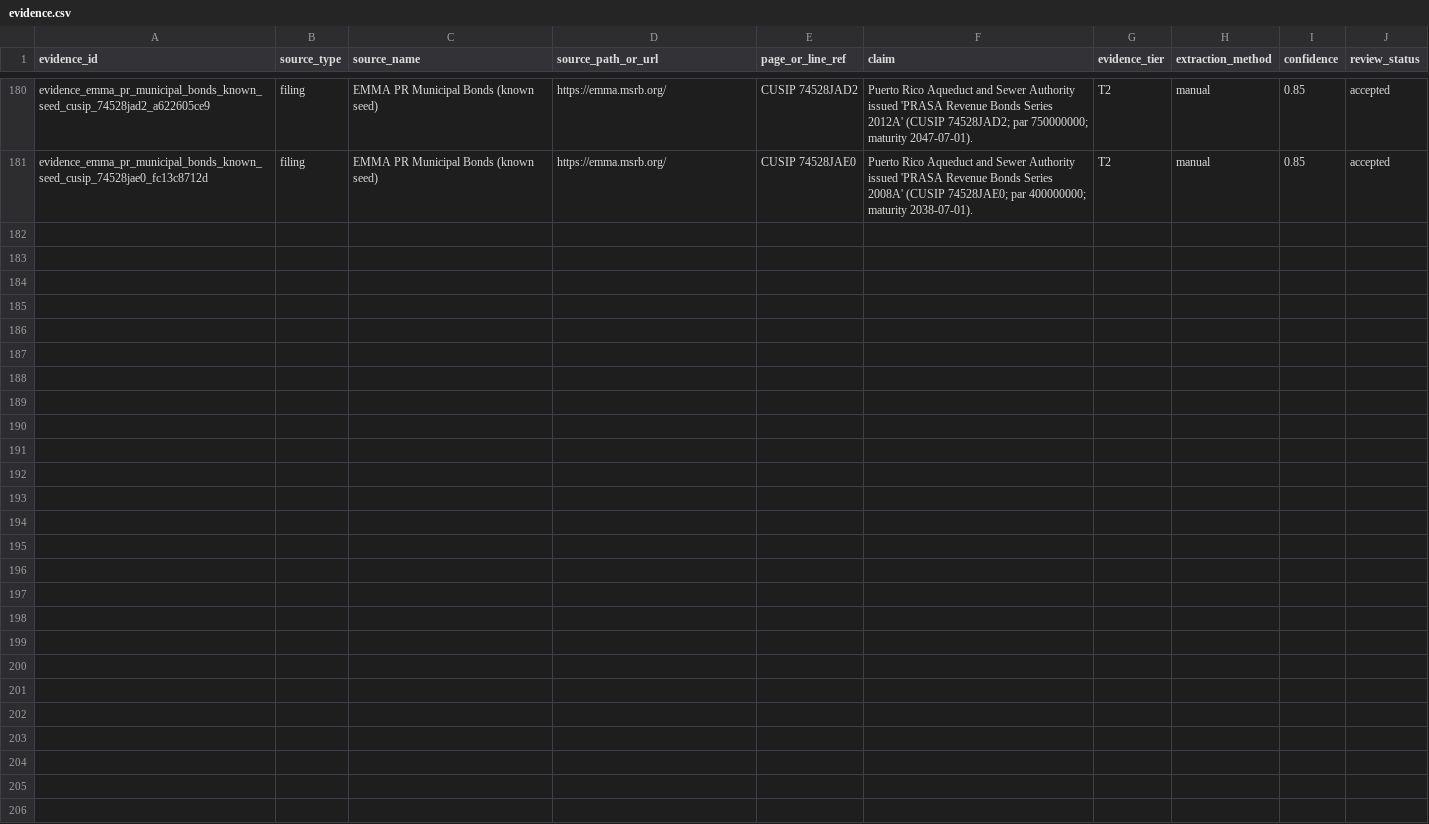
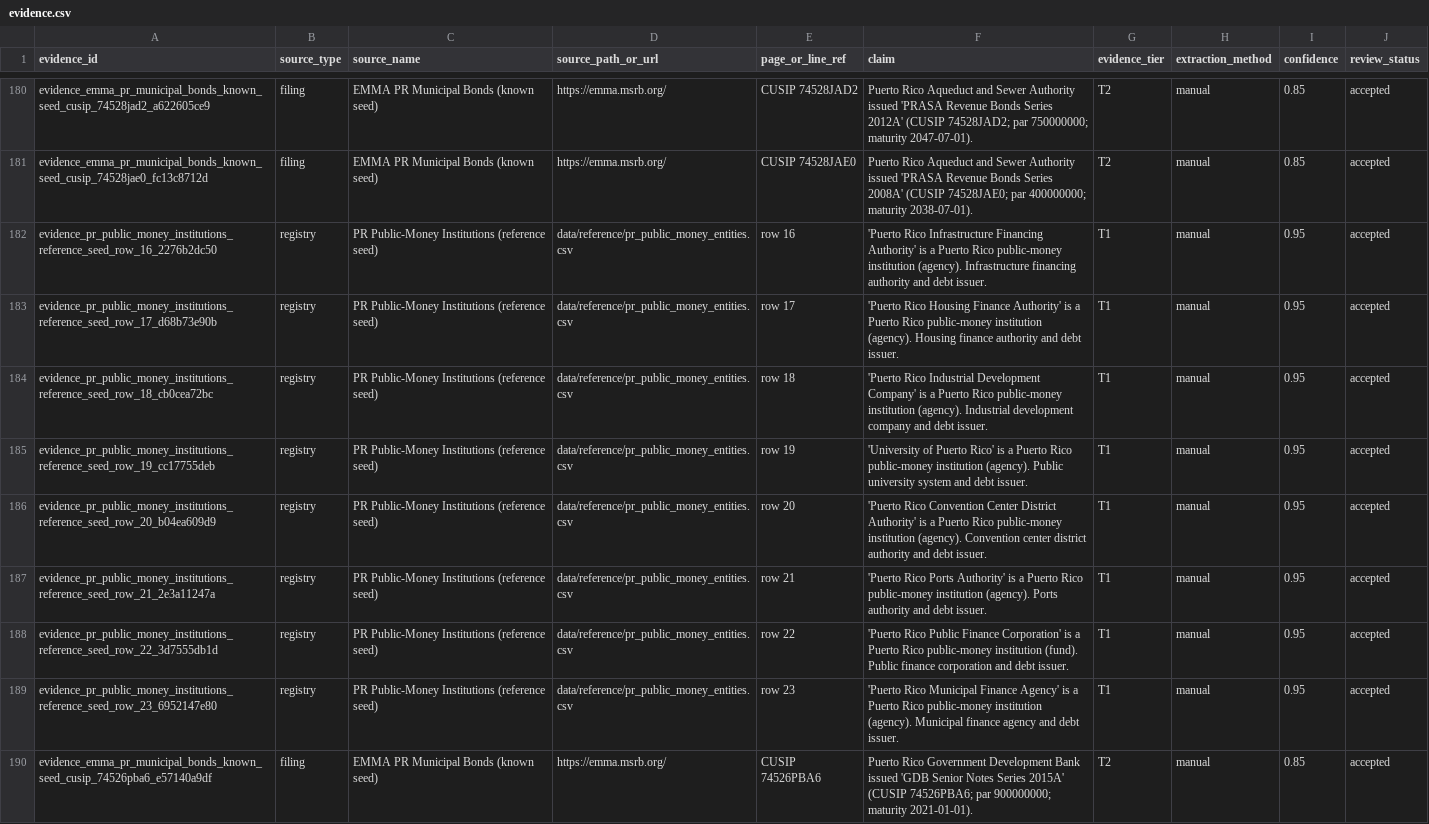
Before and after one commit to jotaele44/Contract-Sweeper, a CSV file: data/canonical_v1/evidence.csv, drawn as a sheet; only a part is shown, gaps mark what is left out; the diff covers the shown part only; the diff names each change by its address in the sheet, - before the commit and + after, or states it on an @@ line.

```diff
--- a/data/canonical_v1/evidence.csv
+++ b/data/canonical_v1/evidence.csv
+row 182: evidence_pr_public_money_institutions_reference_seed_row_16_2276b2dc50 | registry | PR Public-Money Institutions (reference seed) | data/reference/pr_public_money_entities.csv | row 16 | 'Puerto Rico Infrastructure Financing Authority' is a Puerto Rico public-money institution (agency). Infrastructure financing authority and debt issuer. | T1 | manual | 0.95 | accepted
+row 183: evidence_pr_public_money_institutions_reference_seed_row_17_d68b73e90b | registry | PR Public-Money Institutions (reference seed) | data/reference/pr_public_money_entities.csv | row 17 | 'Puerto Rico Housing Finance Authority' is a Puerto Rico public-money institution (agency). Housing finance authority and debt issuer. | T1 | manual | 0.95 | accepted
+row 184: evidence_pr_public_money_institutions_reference_seed_row_18_cb0cea72bc | registry | PR Public-Money Institutions (reference seed) | data/reference/pr_public_money_entities.csv | row 18 | 'Puerto Rico Industrial Development Company' is a Puerto Rico public-money institution (agency). Industrial development company and debt issuer. | T1 | manual | 0.95 | accepted
+row 185: evidence_pr_public_money_institutions_reference_seed_row_19_cc17755deb | registry | PR Public-Money Institutions (reference seed) | data/reference/pr_public_money_entities.csv | row 19 | 'University of Puerto Rico' is a Puerto Rico public-money institution (agency). Public university system and debt issuer. | T1 | manual | 0.95 | accepted
+row 186: evidence_pr_public_money_institutions_reference_seed_row_20_b04ea609d9 | registry | PR Public-Money Institutions (reference seed) | data/reference/pr_public_money_entities.csv | row 20 | 'Puerto Rico Convention Center District Authority' is a Puerto Rico public-money institution (agency). Convention center district authority and debt issuer. | T1 | manual | 0.95 | accepted
+row 187: evidence_pr_public_money_institutions_reference_seed_row_21_2e3a11247a | registry | PR Public-Money Institutions (reference seed) | data/reference/pr_public_money_entities.csv | row 21 | 'Puerto Rico Ports Authority' is a Puerto Rico public-money institution (agency). Ports authority and debt issuer. | T1 | manual | 0.95 | accepted
+row 188: evidence_pr_public_money_institutions_reference_seed_row_22_3d7555db1d | registry | PR Public-Money Institutions (reference seed) | data/reference/pr_public_money_entities.csv | row 22 | 'Puerto Rico Public Finance Corporation' is a Puerto Rico public-money institution (fund). Public finance corporation and debt issuer. | T1 | manual | 0.95 | accepted
+row 189: evidence_pr_public_money_institutions_reference_seed_row_23_6952147e80 | registry | PR Public-Money Institutions (reference seed) | data/reference/pr_public_money_entities.csv | row 23 | 'Puerto Rico Municipal Finance Agency' is a Puerto Rico public-money institution (agency). Municipal finance agency and debt issuer. | T1 | manual | 0.95 | accepted
+row 190: evidence_emma_pr_municipal_bonds_known_seed_cusip_74526pba6_e57140a9df | filing | EMMA PR Municipal Bonds (known seed) | https://emma.msrb.org/ | CUSIP 74526PBA6 | Puerto Rico Government Development Bank issued 'GDB Senior Notes Series 2015A' (CUSIP 74526PBA6; par 900000000; maturity 2021-01-01). | T2 | manual | 0.85 | accepted
```
Also changed, not shown: 8 added rows elsewhere in this file, data/canonical_v1/debt_instruments.csv, data/canonical_v1/edges.csv, 10 other files.
